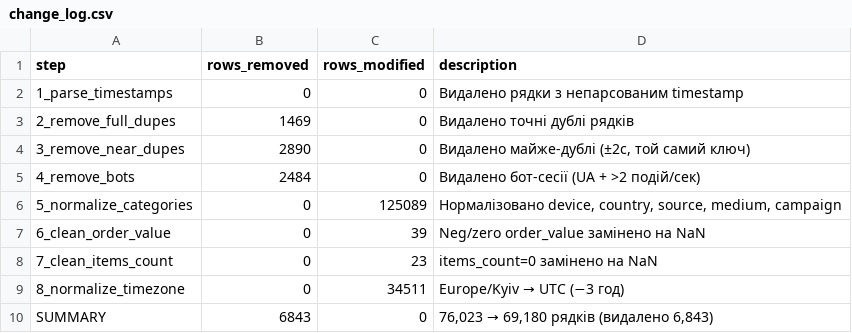
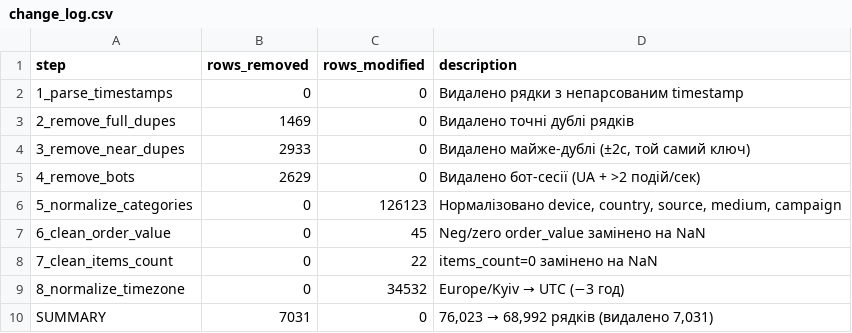
Before and after one commit to arsenii5-71832/lab_1_r, a CSV file: data/clean/change_log.csv, drawn as a sheet.

```diff
--- a/data/clean/change_log.csv
+++ b/data/clean/change_log.csv
@@ -3,8 +3,8 @@ step,rows_removed,rows_modified,description
 2_remove_full_dupes,1469,0,Видалено точні дублі рядків
-3_remove_near_dupes,2890,0,"Видалено майже-дублі (±2с, той самий ключ)"
-4_remove_bots,2484,0,Видалено бот-сесії (UA + >2 подій/сек)
-5_normalize_categories,0,125089,"Нормалізовано device, country, source, medium, campaign"
-6_clean_order_value,0,39,Neg/zero order_value замінено на NaN
-7_clean_items_count,0,23,items_count=0 замінено на NaN
-8_normalize_timezone,0,34511,Europe/Kyiv → UTC (−3 год)
-SUMMARY,6843,0,"76,023 → 69,180 рядків (видалено 6,843)"
+3_remove_near_dupes,2933,0,"Видалено майже-дублі (±2с, той самий ключ)"
+4_remove_bots,2629,0,Видалено бот-сесії (UA + >2 подій/сек)
+5_normalize_categories,0,126123,"Нормалізовано device, country, source, medium, campaign"
+6_clean_order_value,0,45,Neg/zero order_value замінено на NaN
+7_clean_items_count,0,22,items_count=0 замінено на NaN
+8_normalize_timezone,0,34532,Europe/Kyiv → UTC (−3 год)
+SUMMARY,7031,0,"76,023 → 68,992 рядків (видалено 7,031)"
```
Also changed, not shown: 4 other files.
